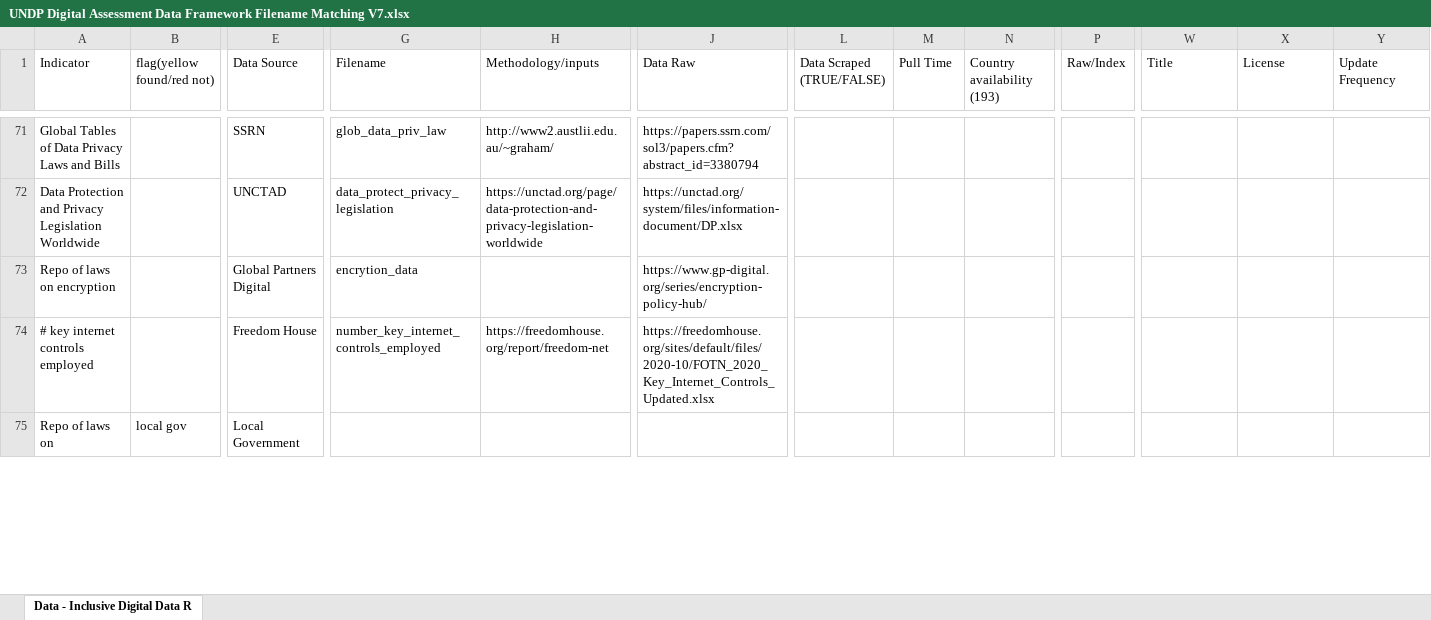
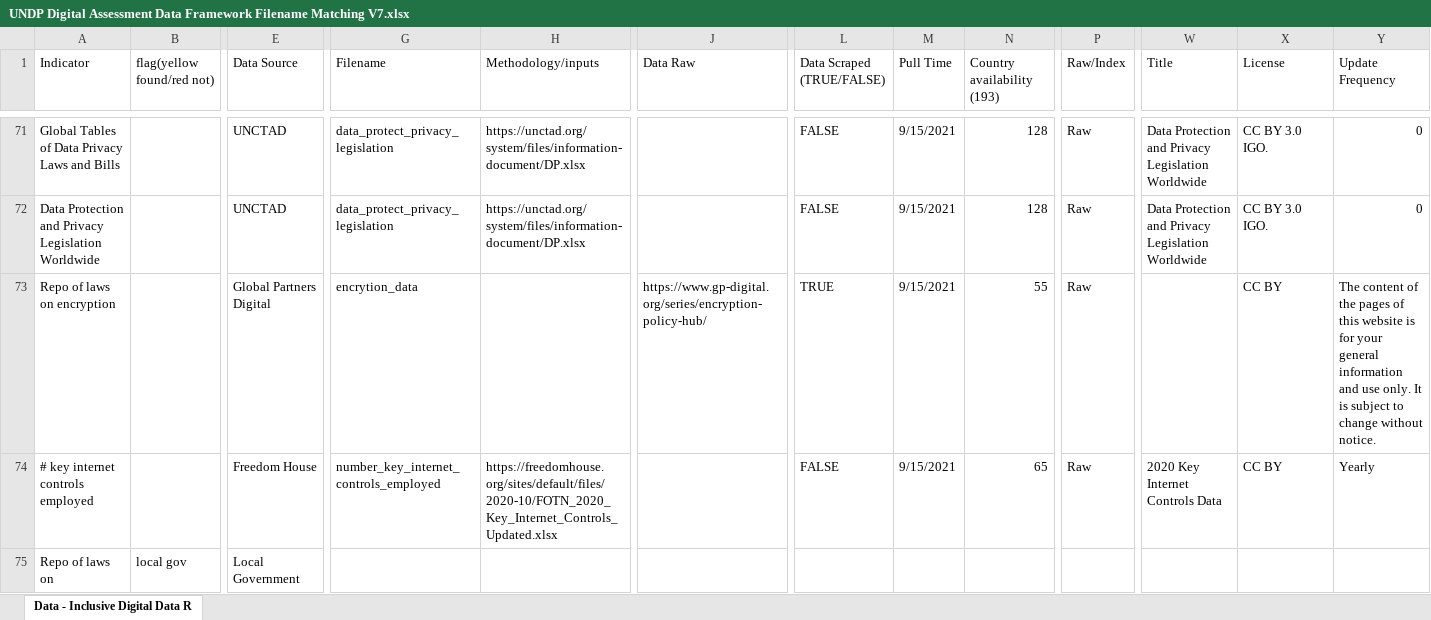
Before and after one commit to undp/digital-development-compass, an Excel workbook: UNDP Digital Assessment Data Framework Filename Matching V7.xlsx, sheet Data - Inclusive Digital Data R, drawn as a sheet; only a part is shown, gaps mark what is left out; values as stored, in another font and other column widths than the file's, no cell formats; charts and pictures not drawn; the diff covers the shown part only; the diff names each change by its address in the sheet, - before the commit and + after, or states it on an @@ line.

```diff
--- a/UNDP Digital Assessment Data Framework Filename Matching V7.xlsx (sheet Data - Inclusive Digital Data R)
+++ b/UNDP Digital Assessment Data Framework Filename Matching V7.xlsx (sheet Data - Inclusive Digital Data R)
-E71 (Data Source): SSRN
+E71 (Data Source): UNCTAD
-G71 (Filename): glob_data_priv_law
+G71 (Filename): data_protect_privacy_legislation
-H71 (Methodology/inputs): http://www2.austlii.edu.au/~graham/
+H71 (Methodology/inputs): https://unctad.org/system/files/information-document/DP.xlsx
-J71 (Data Raw): https://papers.ssrn.com/sol3/papers.cfm?abstract_id=3380794
+J71 (Data Raw): (empty)
-L71:L72 (Data Scraped (TRUE/FALSE)): (empty)
+L71:L72 (Data Scraped (TRUE/FALSE)): FALSE
-M71:M74 (Pull Time): (empty)
+M71:M74 (Pull Time): 9/15/2021
-N71:N72 (Country availability (193)): (empty)
+N71:N72 (Country availability (193)): 128
-P71:P74 (Raw/Index): (empty)
+P71:P74 (Raw/Index): Raw
-W71:W72 (Title): (empty)
+W71:W72 (Title): Data Protection and Privacy Legislation Worldwide
-X71:X72 (License): (empty)
+X71:X72 (License): CC BY 3.0 IGO.
-Y71:Y72 (Update Frequency): (empty)
+Y71:Y72 (Update Frequency): 0
-H72 (Methodology/inputs): https://unctad.org/page/data-protection-and-privacy-legislation-worldwide
+H72 (Methodology/inputs): https://unctad.org/system/files/information-document/DP.xlsx
-J72 (Data Raw): https://unctad.org/system/files/information-document/DP.xlsx
+J72 (Data Raw): (empty)
-L73 (Data Scraped (TRUE/FALSE)): (empty)
+L73 (Data Scraped (TRUE/FALSE)): TRUE
-N73 (Country availability (193)): (empty)
+N73 (Country availability (193)): 55
-X73:X74 (License): (empty)
+X73:X74 (License): CC BY
-Y73 (Update Frequency): (empty)
+Y73 (Update Frequency): The content of the pages of this website is for your general information and use only. It is subject to change without notice.
-H74 (Methodology/inputs): https://freedomhouse.org/report/freedom-net
+H74 (Methodology/inputs): https://freedomhouse.org/sites/default/files/2020-10/FOTN_2020_Key_Internet_Controls_Updated.xlsx
-J74 (Data Raw): https://freedomhouse.org/sites/default/files/2020-10/FOTN_2020_Key_Internet_Controls_Updated.xlsx
+J74 (Data Raw): (empty)
-L74 (Data Scraped (TRUE/FALSE)): (empty)
+L74 (Data Scraped (TRUE/FALSE)): FALSE
-N74 (Country availability (193)): (empty)
+N74 (Country availability (193)): 65
-W74 (Title): (empty)
+W74 (Title): 2020 Key Internet Controls Data
-Y74 (Update Frequency): (empty)
+Y74 (Update Frequency): Yearly
```
Also changed, not shown: 64 edited cells elsewhere in this sheet, cell formats, 1 other file.
